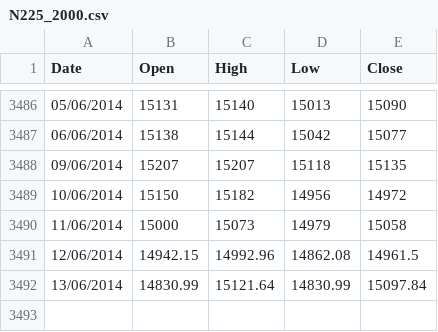
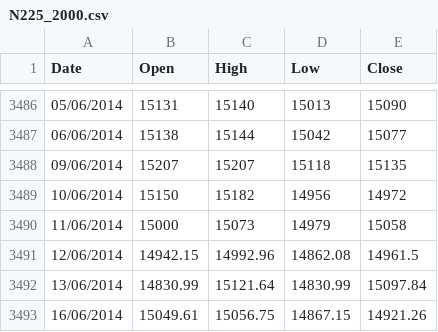
Before and after one commit to allanx38/DMin, a CSV file: N225_2000.csv, drawn as a sheet; only a part is shown, gaps mark what is left out.

```diff
--- a/N225_2000.csv
+++ b/N225_2000.csv
@@ -3492 +3492,2 @@
 "13/06/2014","14830.99","15121.64","14830.99",15097.84
+"16/06/2014","15049.61","15056.75","14867.15",14921.26
```
Also changed, not shown: N225_tap.csv, Oz_2000.csv, 2 other files.
